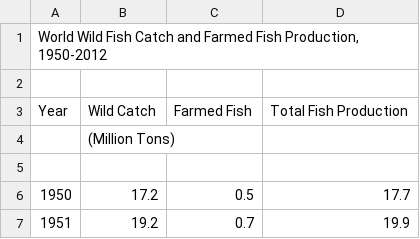
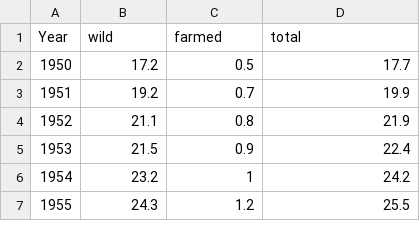
Before and after one commit to hbuechi/esm-244-HW-2, a CSV file: fish_catch.csv, drawn as a sheet; only a part is shown; the shorter side is filled out with more unchanged rows; the diff names each change by its address in the sheet, - before the commit and + after, or states it on an @@ line.

Commit message:
Replace csv with correct formatting

```diff
--- a/fish_catch.csv
+++ b/fish_catch.csv
@@ column A (Year) renumbered in row 1 @@
-B1: (empty)
+B1: wild
-C1: (empty)
+C1: farmed
-D1: (empty)
+D1: total
-row 2: (empty)
-row 3: Year | Wild Catch | Farmed Fish | Total Fish Production
-row 4:  | (Million Tons)
-row 5: (empty)
```
